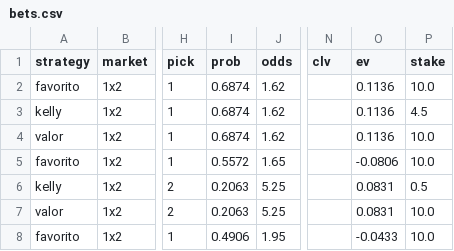
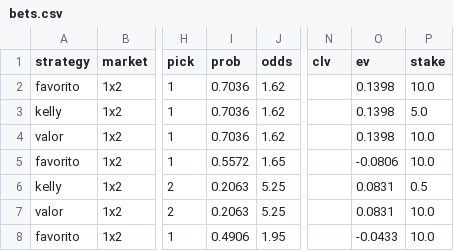
Before and after one commit to SergioMS02/laliga-predictor, a CSV file: predictions/bets.csv, drawn as a sheet; only a part is shown, gaps mark what is left out; the diff names each change by its address in the sheet, - before the commit and + after, or states it on an @@ line.

```diff
--- a/predictions/bets.csv
+++ b/predictions/bets.csv
-I2:I4 (prob): 0.6874
+I2:I4 (prob): 0.7036
-O2:O4 (ev): 0.1136
+O2:O4 (ev): 0.1398
-P3 (stake): 4.5
+P3 (stake): 5.0
```
Also changed, not shown: data/processed/lineups.csv, data/processed/odds_snapshots.csv, 10 other files.
